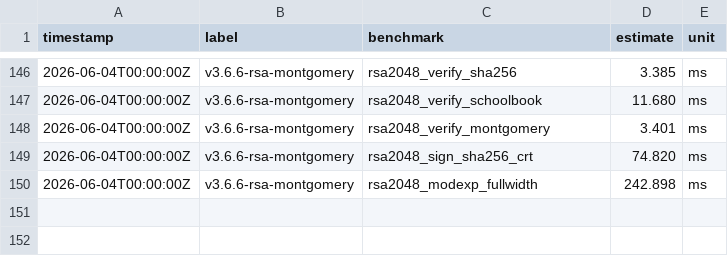
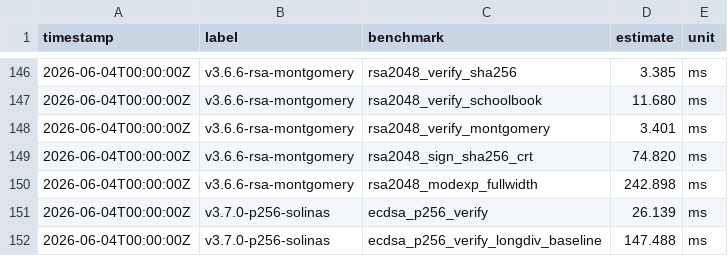
Before and after one commit to MacCracken/sigil, a CSV file: benches/history.csv, drawn as a sheet; only a part is shown, gaps mark what is left out; the diff names each change by its address in the sheet, - before the commit and + after, or states it on an @@ line.

Commit message:
solinas added

```diff
--- a/benches/history.csv
+++ b/benches/history.csv
+row 151: 2026-06-04T00:00:00Z | v3.7.0-p256-solinas | ecdsa_p256_verify | 26.139 | ms
+row 152: 2026-06-04T00:00:00Z | v3.7.0-p256-solinas | ecdsa_p256_verify_longdiv_baseline | 147.488 | ms
```
Also changed, not shown: 10 other files.
